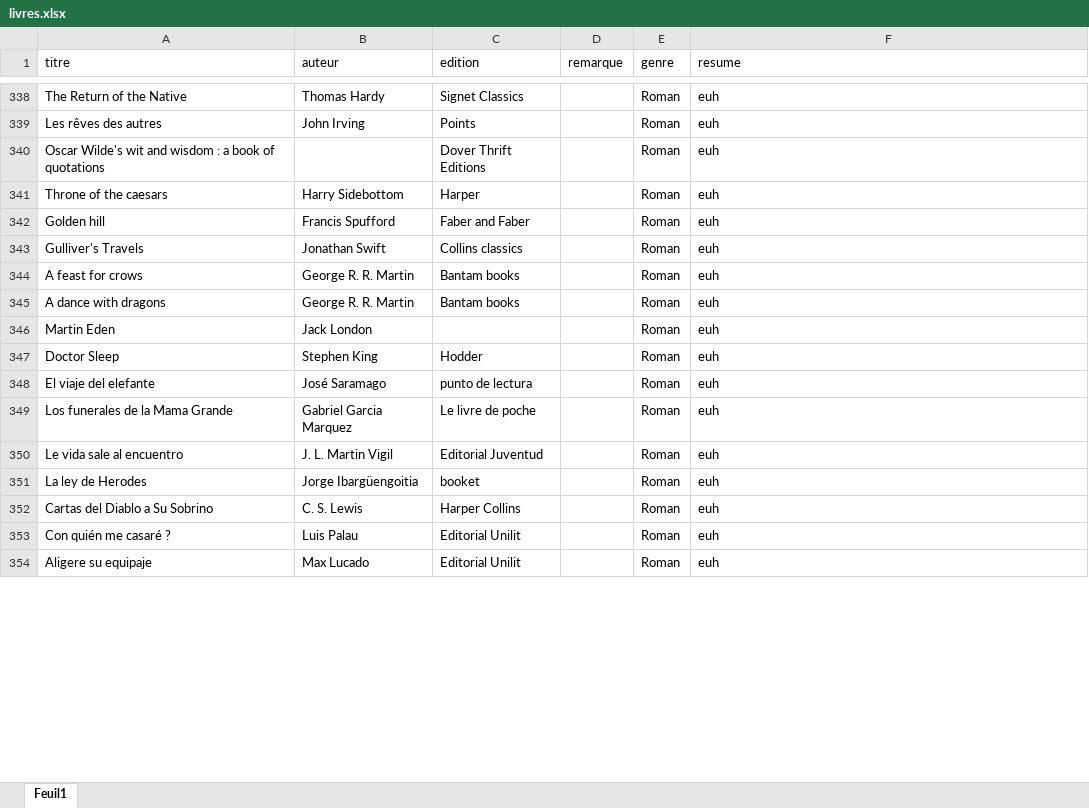
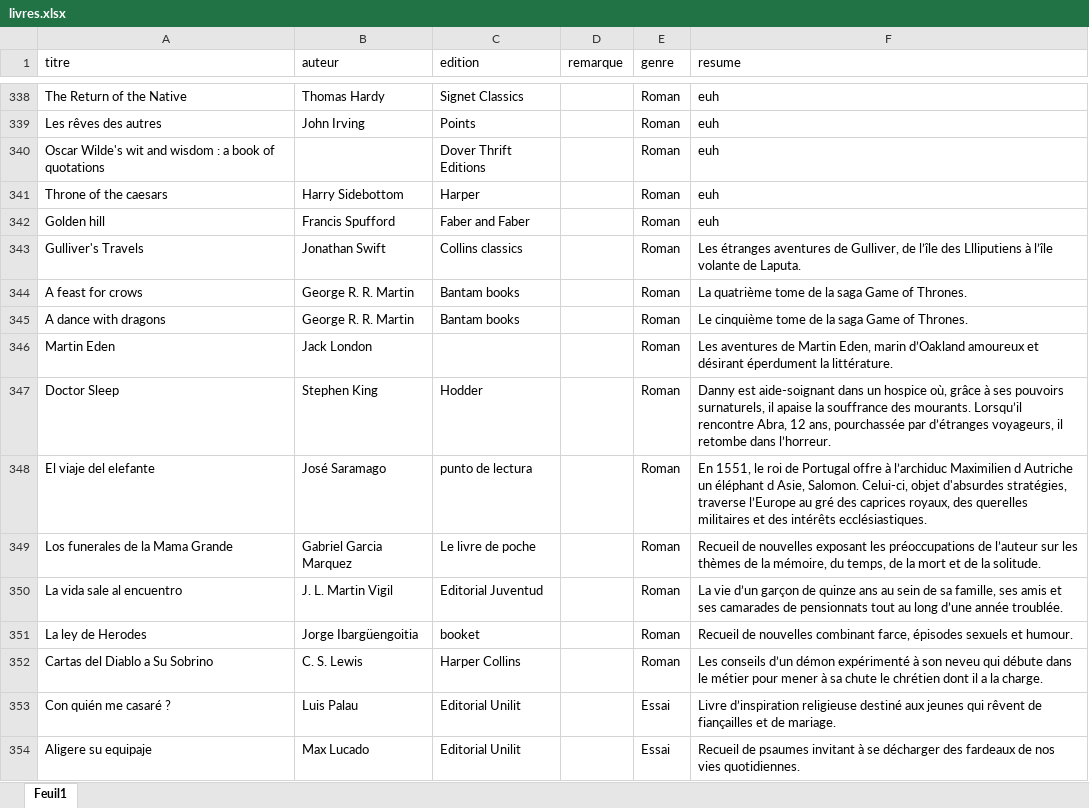
Before and after one commit to CortoBeck/Test, an Excel workbook: data/livres.xlsx, sheet Feuil1, drawn as a sheet; only a part is shown, gaps mark what is left out; values as stored, in another font and other column widths than the file's, no borders; the diff covers the shown part only; the diff names each change by its address in the sheet, - before the commit and + after, or states it on an @@ line.

```diff
--- a/data/livres.xlsx (sheet Feuil1)
+++ b/data/livres.xlsx (sheet Feuil1)
-F343 (resume): euh
+F343 (resume): Les étranges aventures de Gulliver, de l’île des Llliputiens à l’île volante de Laputa.
-F344 (resume): euh
+F344 (resume): La quatrième tome de la saga Game of Thrones.
-F345 (resume): euh
+F345 (resume): Le cinquième tome de la saga Game of Thrones.
-F346 (resume): euh
+F346 (resume): Les aventures de Martin Eden, marin d’Oakland amoureux et désirant éperdument la littérature.
-F347 (resume): euh
+F347 (resume): Danny est aide-soignant dans un hospice où, grâce à ses pouvoirs surnaturels, il apaise la souffrance des mourants. Lorsqu’il rencontre Abra, 12 ans, pourchassée par d’étranges voyageurs, il retombe dans l’horreur.
-F348 (resume): euh
+F348 (resume): En 1551, le roi de Portugal offre à l’archiduc Maximilien d Autriche un éléphant d Asie, Salomon. Celui-ci, objet d'absurdes stratégies, traverse l’Europe au gré des caprices royaux, des querelles militaires et des intérêts ecclésiastiques.
-F349 (resume): euh
+F349 (resume): Recueil de nouvelles exposant les préoccupations de l’auteur sur les thèmes de la mémoire, du temps, de la mort et de la solitude.
-A350 (titre): Le vida sale al encuentro
+A350 (titre): La vida sale al encuentro
-F350 (resume): euh
+F350 (resume): La vie d’un garçon de quinze ans au sein de sa famille, ses amis et ses camarades de pensionnats tout au long d’une année troublée.
-F351 (resume): euh
+F351 (resume): Recueil de nouvelles combinant farce, épisodes sexuels et humour.
-F352 (resume): euh
+F352 (resume): Les conseils d’un démon expérimenté à son neveu qui débute dans le métier pour mener à sa chute le chrétien dont il a la charge.
-E353:E354 (genre): Roman
+E353:E354 (genre): Essai
-F353 (resume): euh
+F353 (resume): Livre d’inspiration religieuse destiné aux jeunes qui rêvent de fiançailles et de mariage.
-F354 (resume): euh
+F354 (resume): Recueil de psaumes invitant à se décharger des fardeaux de nos vies quotidiennes.
```
Also changed, not shown: 1 added row, 1 removed row and 15 edited cells elsewhere in this sheet.
